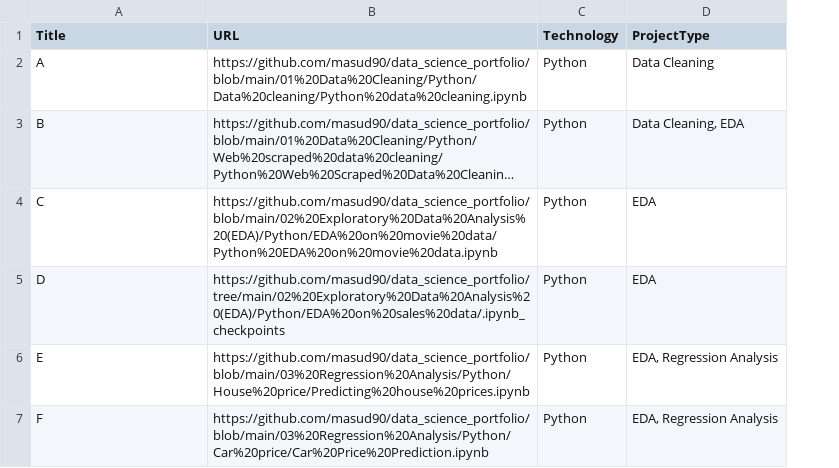
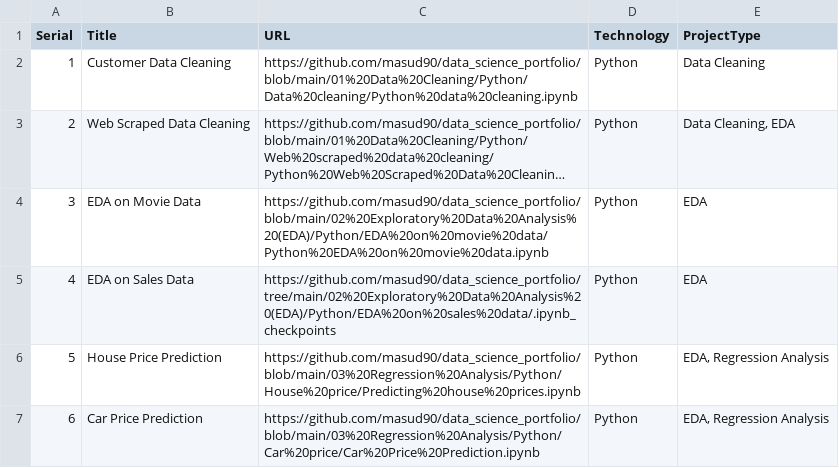
Before and after one commit to masud90/masud90.github.io, a CSV file: _data/projects.csv, drawn as a sheet; long unchanged cells end in …; addresses are those after the commit; the diff names each change by its address in the sheet, - before the commit and + after, or states it on an @@ line.

Commit message:
Update projects.csv

```diff
--- a/_data/projects.csv
+++ b/_data/projects.csv
+column A (Serial), rows 2-7: 1 | 2 | 3 | 4 | 5 | 6
-B2 (Title): A
+B2 (Title): Customer Data Cleaning
-B3 (Title): B
+B3 (Title): Web Scraped Data Cleaning
-B4 (Title): C
+B4 (Title): EDA on Movie Data
-B5 (Title): D
+B5 (Title): EDA on Sales Data
-B6 (Title): E
+B6 (Title): House Price Prediction
-B7 (Title): F
+B7 (Title): Car Price Prediction
```
